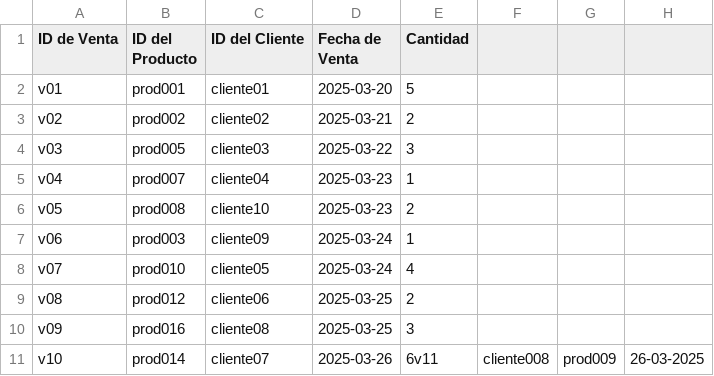
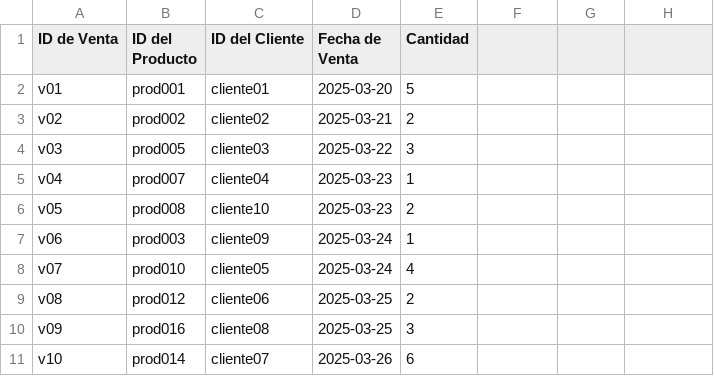
Before and after one commit to Cesar-AC/inven, a CSV file: ventas.csv, drawn as a sheet.

```diff
--- a/ventas.csv
+++ b/ventas.csv
@@ -10,2 +10,2 @@ v08,prod012,cliente06,2025-03-25,2
 v09,prod016,cliente08,2025-03-25,3
-v10,prod014,cliente07,2025-03-26,6v11,cliente008,prod009,26-03-2025,
+v10,prod014,cliente07,2025-03-26,6
```
Also changed, not shown: 6 other files.
